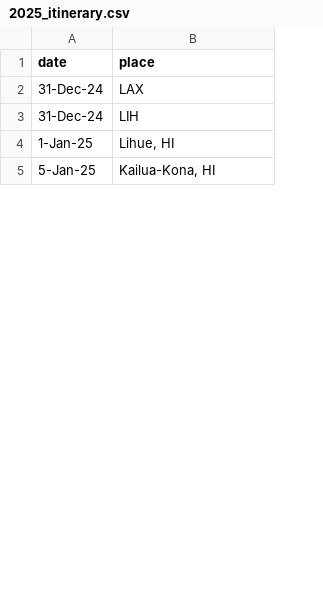
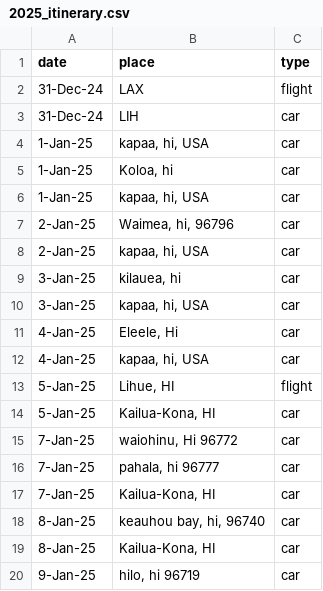
Before and after one commit to sinnud/tripmap, a CSV file: 2025_itinerary.csv, drawn as a sheet; only a part is shown; addresses are those after the commit; the diff covers the shown part only; the diff names each change by its address in the sheet, - before the commit and + after, or states it on an @@ line.

```diff
--- a/2025_itinerary.csv
+++ b/2025_itinerary.csv
+column C (type), rows 2-3: flight | car; row 5: car; row 14: car
+row 4: 1-Jan-25 | kapaa, hi, USA | car
-B5 (place): Lihue, HI
+B5 (place): Koloa, hi
+row 6: 1-Jan-25 | kapaa, hi, USA | car
+row 7: 2-Jan-25 | Waimea, hi, 96796 | car
+row 8: 2-Jan-25 | kapaa, hi, USA | car
+row 9: 3-Jan-25 | kilauea, hi | car
+row 10: 3-Jan-25 | kapaa, hi, USA | car
+row 11: 4-Jan-25 | Eleele, Hi | car
+row 12: 4-Jan-25 | kapaa, hi, USA | car
+row 13: 5-Jan-25 | Lihue, HI | flight
+row 15: 7-Jan-25 | waiohinu, Hi 96772 | car
+row 16: 7-Jan-25 | pahala, hi 96777 | car
+row 17: 7-Jan-25 | Kailua-Kona, HI | car
+row 18: 8-Jan-25 | keauhou bay, hi, 96740 | car
+row 19: 8-Jan-25 | Kailua-Kona, HI | car
+row 20: 9-Jan-25 | hilo, hi 96719 | car
```
Also changed, not shown: 22 added rows, 1 removed row, 1 moved row and 5 edited cells elsewhere in this file, 8 other files.
